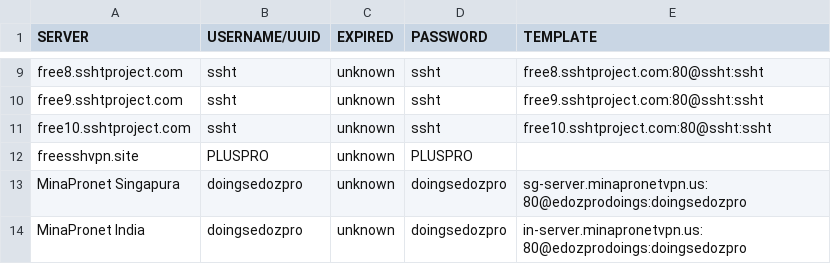
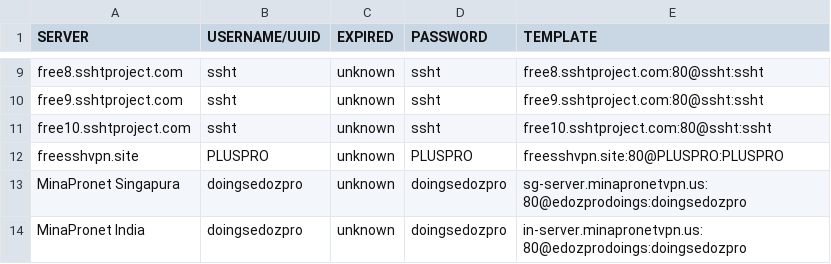
Before and after one commit to yoickiev/klox, a CSV file: ssh.csv, drawn as a sheet; only a part is shown, gaps mark what is left out.

Commit message:
Update ssh.csv

```diff
--- a/ssh.csv
+++ b/ssh.csv
@@ -11,3 +11,3 @@ free9.sshtproject.com,ssht,unknown,ssht,free9.sshtproject.com:80@ssht:ssht
 free10.sshtproject.com,ssht,unknown,ssht,free10.sshtproject.com:80@ssht:ssht
-freesshvpn.site,PLUSPRO,unknown,PLUSPRO,
+freesshvpn.site,PLUSPRO,unknown,PLUSPRO,freesshvpn.site:80@PLUSPRO:PLUSPRO
 MinaPronet Singapura,doingsedozpro,unknown,doingsedozpro,sg-server.minapronetvpn.us:80@edozprodoings:doingsedozpro
```
